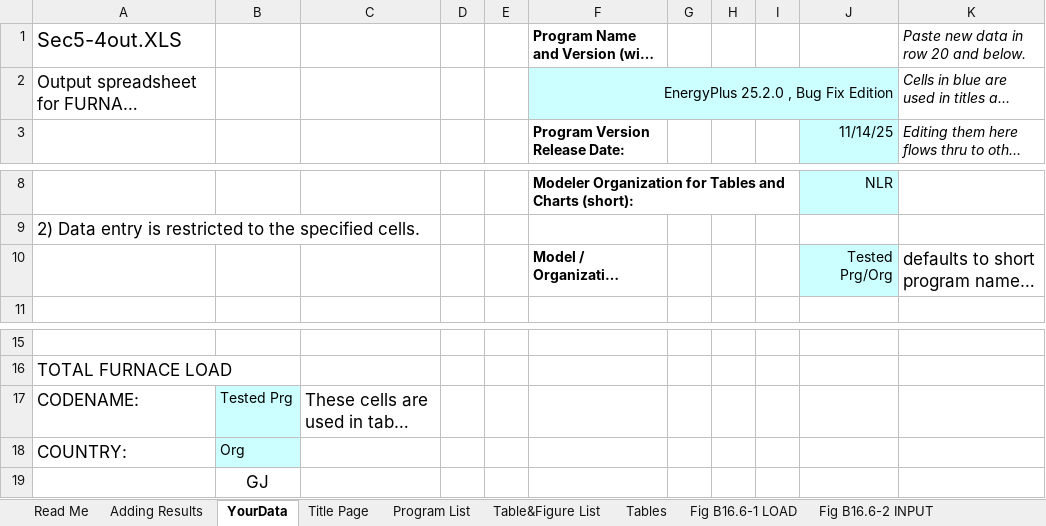
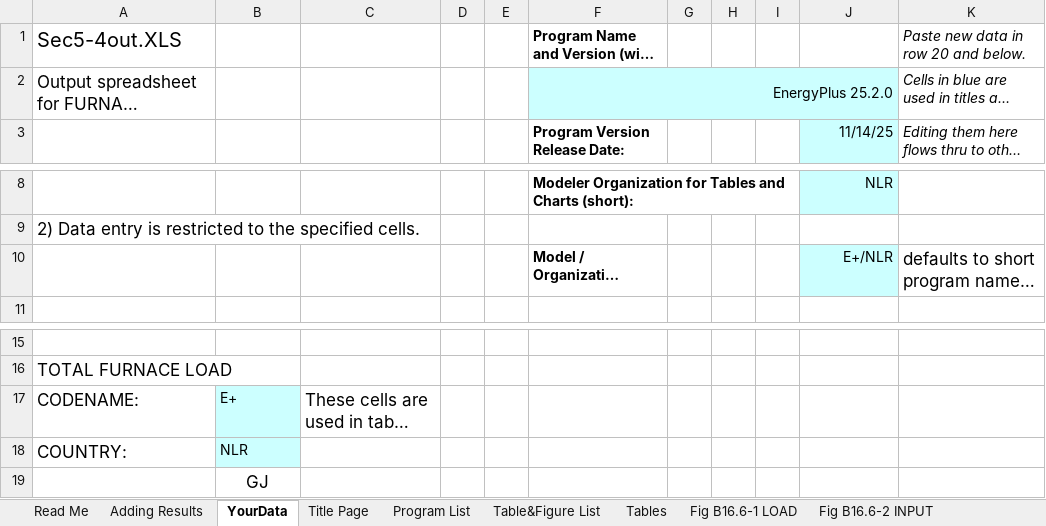
Before and after one commit to NatLabRockies/BESTEST-GSR, an Excel workbook: results/RESULTS5-4.xlsx, sheet YourData, drawn as a sheet; only a part is shown, gaps mark what is left out; long unchanged cells end in …; values as stored, in another font and other column widths than the file's, no borders; the diff names each change by its address in the sheet, - before the commit and + after, or states it on an @@ line.

```diff
--- a/results/RESULTS5-4.xlsx (sheet YourData)
+++ b/results/RESULTS5-4.xlsx (sheet YourData)
-F2: EnergyPlus 25.2.0 , Bug Fix Edition
+F2: EnergyPlus 25.2.0
-J10: Tested Prg/Org
+J10: E+/NLR
-B17: Tested Prg
+B17: E+
-B18: Org
+B18: NLR
```
Also changed, not shown: sheet Tables, sheet A, sheet Q-Chart Data, charts or pictures, results/RESULTS5-3A.xlsx, results/RESULTS5-3A_OS.xlsx, 8 other files.
